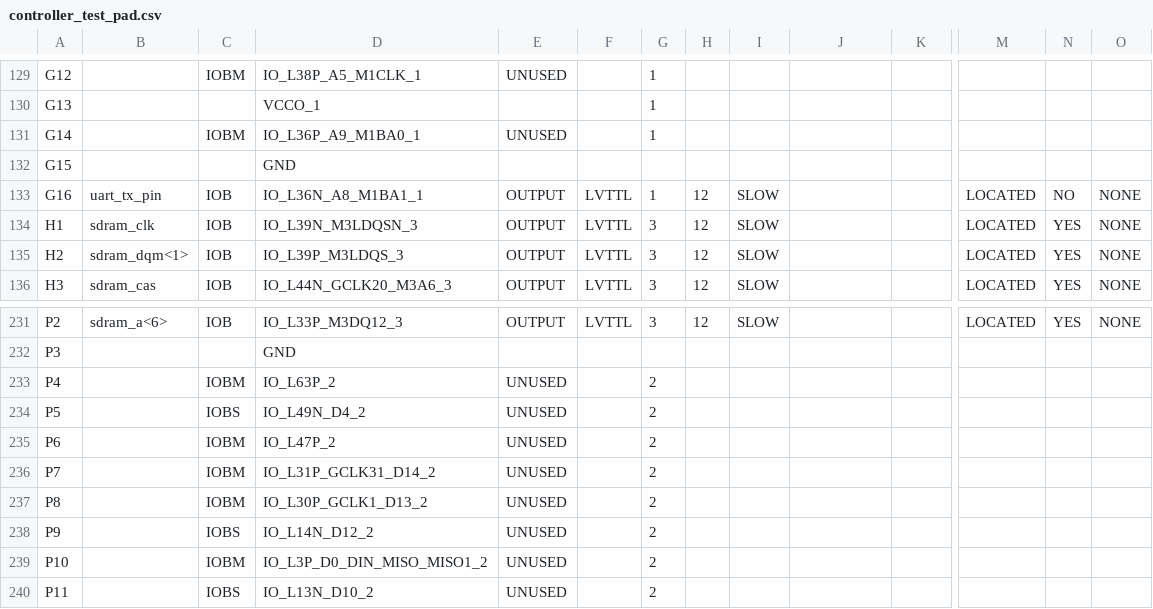
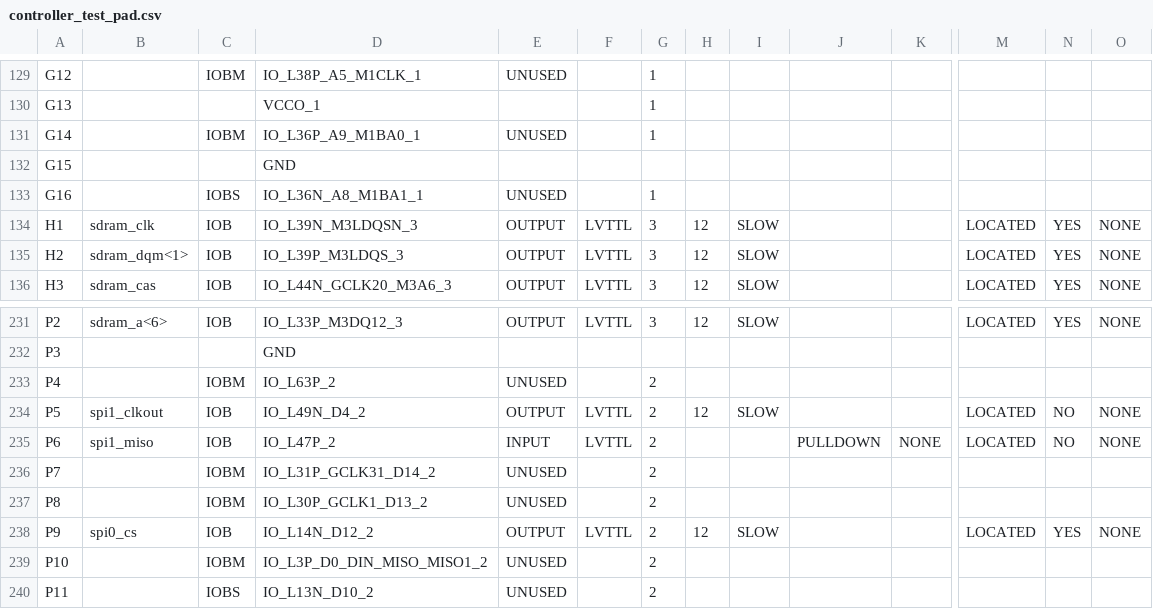
Before and after one commit to robertoalcantara/Ripeto, a CSV file: controller_test_pad.csv, drawn as a sheet; only a part is shown, gaps mark what is left out; the diff covers the shown part only; the diff names each change by its address in the sheet, - before the commit and + after, or states it on an @@ line.

```diff
--- a/controller_test_pad.csv
+++ b/controller_test_pad.csv
-B133: uart_tx_pin
+B133: (empty)
-C133: IOB
+C133: IOBS
-E133: OUTPUT
+E133: UNUSED
-F133: LVTTL
+F133: (empty)
-H133: 12
+H133: (empty)
-I133: SLOW
+I133: (empty)
-M133: LOCATED
+M133: (empty)
-N133: NO
+N133: (empty)
-O133: NONE
+O133: (empty)
-B234: (empty)
+B234: spi1_clkout
-C234: IOBS
+C234: IOB
-E234: UNUSED
+E234: OUTPUT
-F234:F235: (empty)
+F234:F235: LVTTL
-H234: (empty)
+H234: 12
-I234: (empty)
+I234: SLOW
-M234:M235: (empty)
+M234:M235: LOCATED
-N234:N235: (empty)
+N234:N235: NO
-O234:O235: (empty)
+O234:O235: NONE
-B235: (empty)
+B235: spi1_miso
-C235: IOBM
+C235: IOB
-E235: UNUSED
+E235: INPUT
-J235: (empty)
+J235: PULLDOWN
-K235: (empty)
+K235: NONE
-B238: (empty)
+B238: spi0_cs
-C238: IOBS
+C238: IOB
-E238: UNUSED
+E238: OUTPUT
-F238: (empty)
+F238: LVTTL
-H238: (empty)
+H238: 12
-I238: (empty)
+I238: SLOW
-M238: (empty)
+M238: LOCATED
-N238: (empty)
+N238: YES
-O238: (empty)
+O238: NONE
```
Also changed, not shown: 53 edited cells elsewhere in this file, 3 other files.
